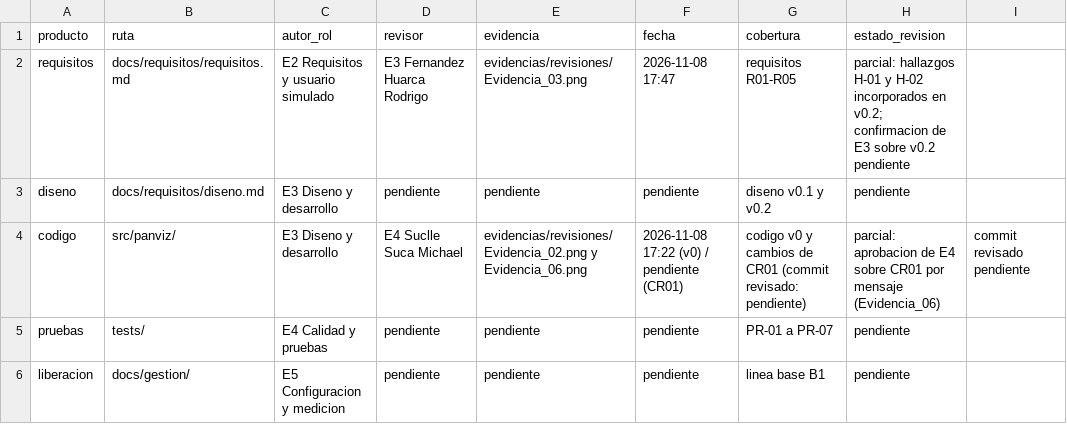
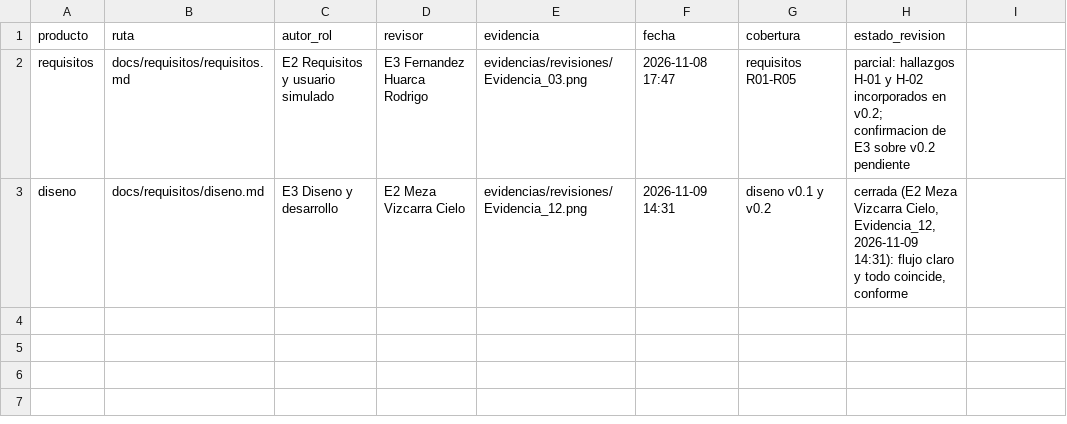
Before and after one commit to gbordae/panviz-iras-cmmi, a CSV file: docs/gestion/registro_revisiones.csv, drawn as a sheet.

```diff
--- a/docs/gestion/registro_revisiones.csv
+++ b/docs/gestion/registro_revisiones.csv
@@ -2,5 +2,2 @@ producto,ruta,autor_rol,revisor,evidencia,fecha,cobertura,estado_revision
 requisitos,docs/requisitos/requisitos.md,E2 Requisitos y usuario simulado,E3 Fernandez Huarca Rodrigo,evidencias/revisiones/Evidencia_03.png,2026-11-08 17:47,requisitos R01-R05,parcial: hallazgos H-01 y H-02 incorporados en v0.2; confirmacion de E3 sobre v0.2 pendiente
-diseno,docs/requisitos/diseno.md,E3 Diseno y desarrollo,pendiente,pendiente,pendiente,diseno v0.1 y v0.2,pendiente
-codigo,src/panviz/,E3 Diseno y desarrollo,E4 Suclle Suca Michael,evidencias/revisiones/Evidencia_02.png y Evidencia_06.png,2026-11-08 17:22 (v0) / pendiente (CR01),codigo v0 y cambios de CR01 (commit revisado: pendiente),parcial: aprobacion de E4 sobre CR01 por mensaje (Evidencia_06), commit revisado pendiente
-pruebas,tests/,E4 Calidad y pruebas,pendiente,pendiente,pendiente,PR-01 a PR-07,pendiente
-liberacion,docs/gestion/,E5 Configuracion y medicion,pendiente,pendiente,pendiente,linea base B1,pendiente
+diseno,docs/requisitos/diseno.md,E3 Diseno y desarrollo,E2 Meza Vizcarra Cielo,evidencias/revisiones/Evidencia_12.png,2026-11-09 14:31,diseno v0.1 y v0.2,"cerrada (E2 Meza Vizcarra Cielo, Evidencia_12, 2026-11-09 14:31): flujo claro y todo coincide, conforme"
```
Also changed, not shown: docs/proceso/formacion/registro_asistencia.csv, evidencias/indice_evidencias.csv, 8 other files.
